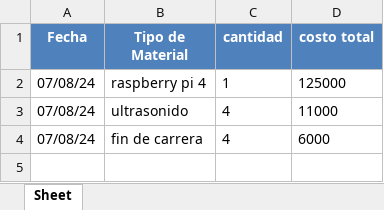
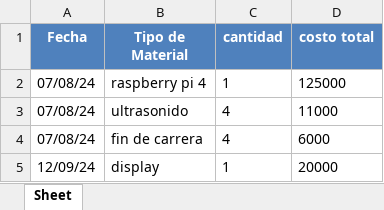
Before and after one commit to impatrq/ecosorter, an Excel workbook: Presupuesto/Presupuesto cooperadora.xlsx, sheet Sheet, drawn as a sheet; values as stored, in another font and other column widths than the file's, no borders; the diff names each change by its address in the sheet, - before the commit and + after, or states it on an @@ line.

Commit message:
document: presupuesto

```diff
--- a/Presupuesto/Presupuesto cooperadora.xlsx (sheet Sheet)
+++ b/Presupuesto/Presupuesto cooperadora.xlsx (sheet Sheet)
+row 5: 12/09/24 | display | 1 | 20000
```
Also changed, not shown: 3 other files.
